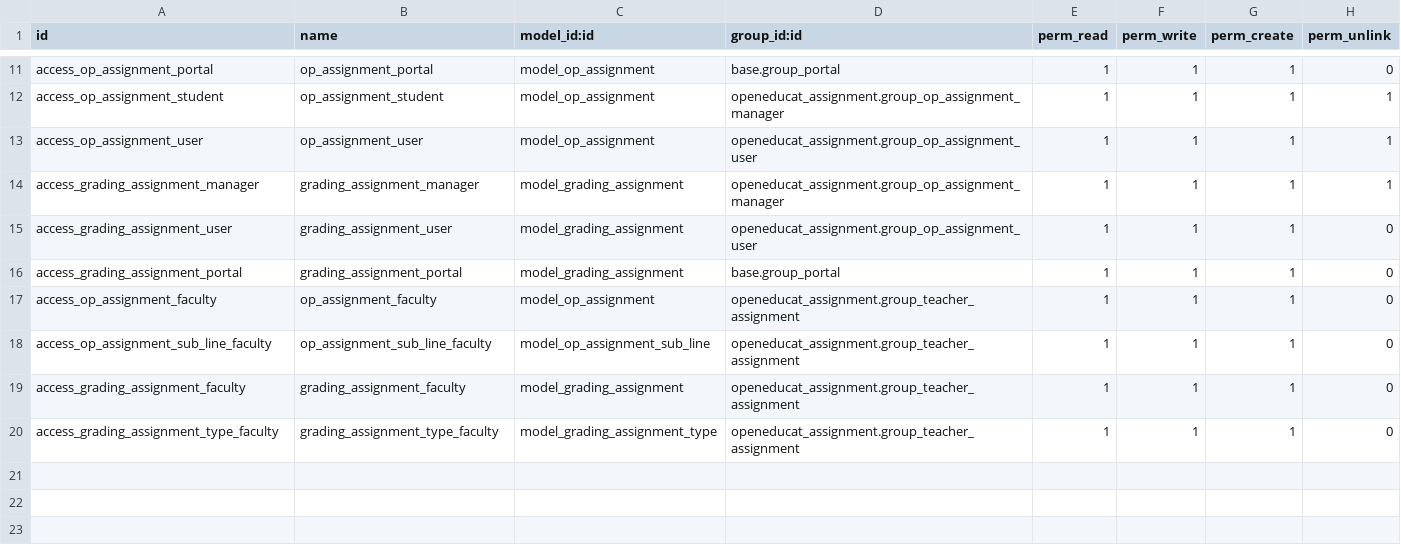
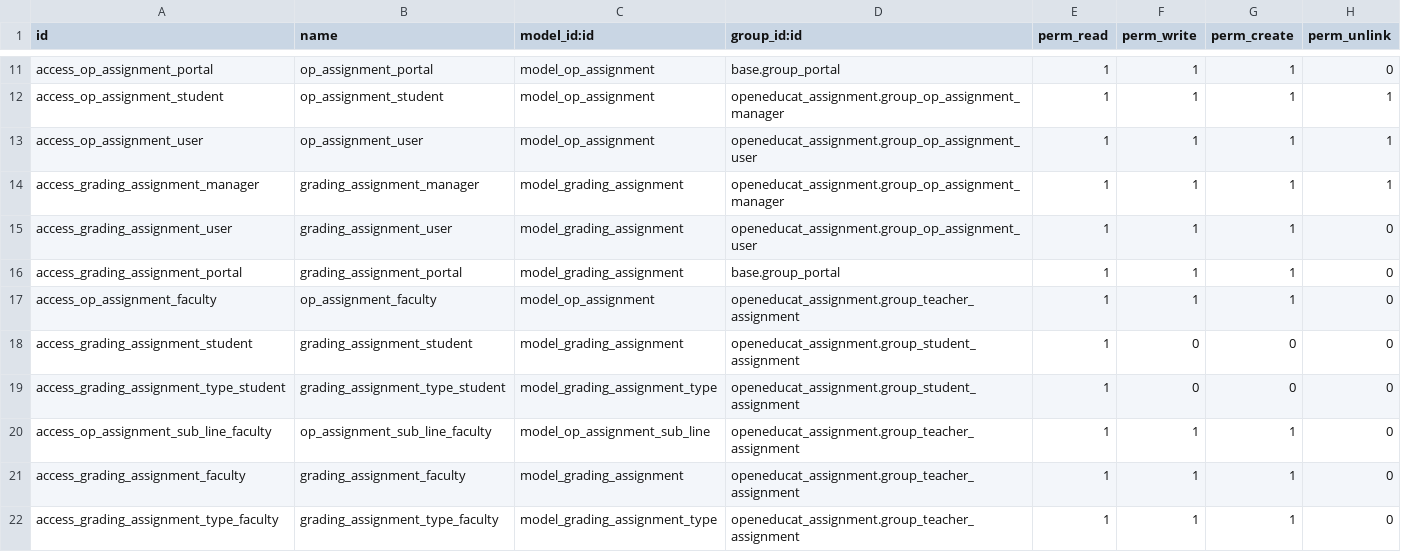
Before and after one commit to misha-solntcev/My-OpenEduCat, a CSV file: openeducat_assignment/security/ir.model.access.csv, drawn as a sheet; only a part is shown, gaps mark what is left out; the diff names each change by its address in the sheet, - before the commit and + after, or states it on an @@ line.

Commit message:
access: students read grading.assignment(+type) for Задания form; journal button visible for group_teacher_attendance

```diff
--- a/openeducat_assignment/security/ir.model.access.csv
+++ b/openeducat_assignment/security/ir.model.access.csv
+row 18: access_grading_assignment_student | grading_assignment_student | model_grading_assignment | openeducat_assignment.group_student_assignment | 1 | 0 | 0 | 0
+row 19: access_grading_assignment_type_student | grading_assignment_type_student | model_grading_assignment_type | openeducat_assignment.group_student_assignment | 1 | 0 | 0 | 0
```
Also changed, not shown: 1 other file.
